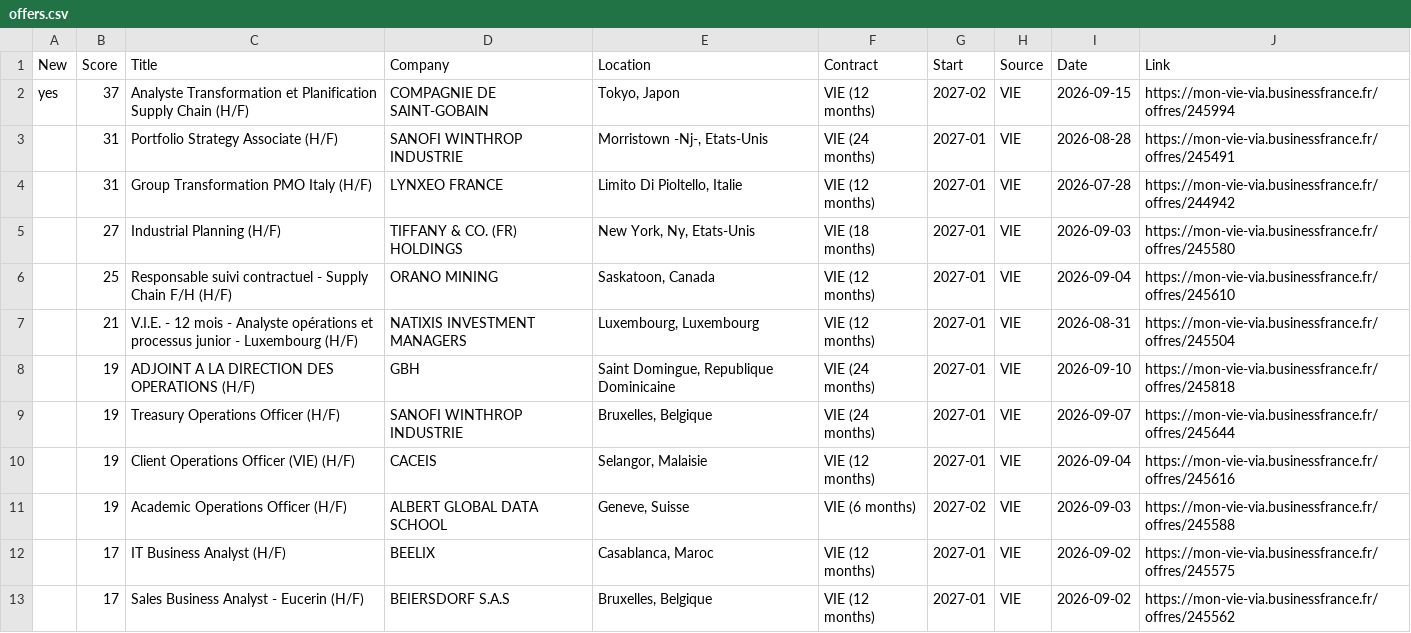
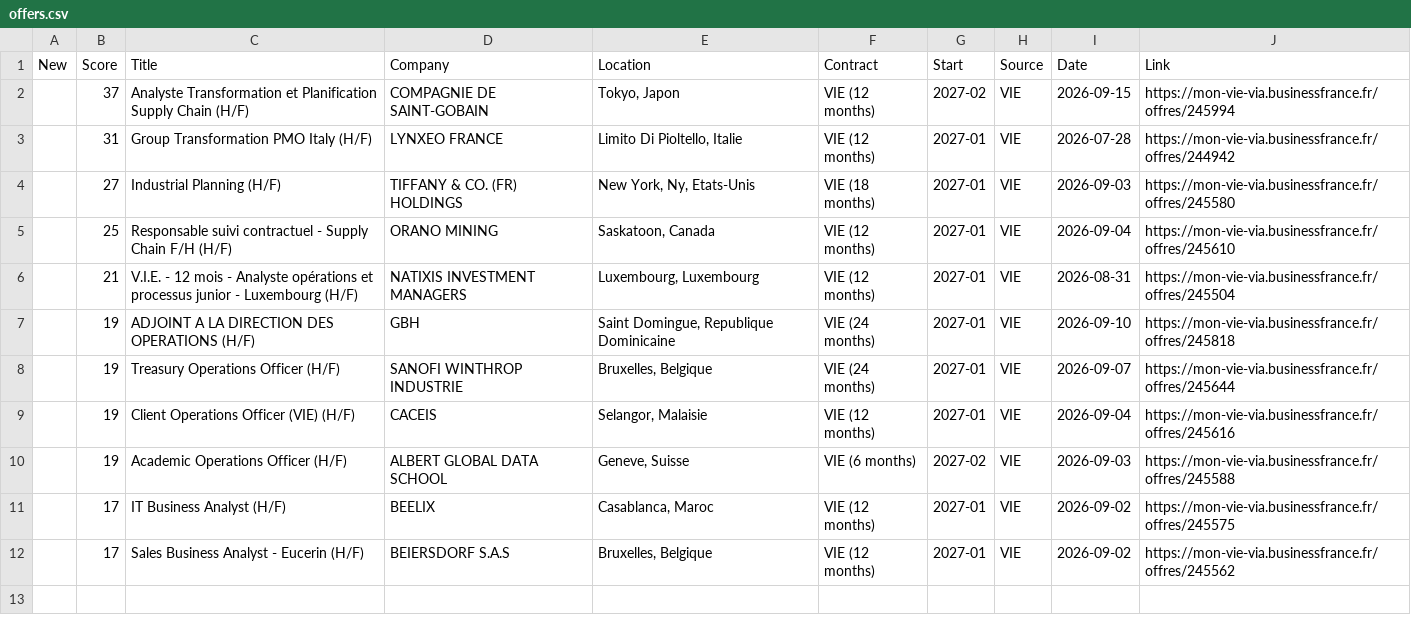
Before and after one commit to w3llan-blip/job-dashboard, a CSV file: docs/offers.csv, drawn as a sheet.

```diff
--- a/docs/offers.csv
+++ b/docs/offers.csv
@@ -1,4 +1,3 @@
 New,Score,Title,Company,Location,Contract,Start,Source,Date,Link
-yes,37,Analyste Transformation et Planification Supply Chain (H/F),COMPAGNIE DE SAINT-GOBAIN,"Tokyo, Japon",VIE (12 months),2027-02,VIE,2026-09-15,https://mon-vie-via.businessfrance.fr/offres/245994
-,31,Portfolio Strategy Associate (H/F),SANOFI WINTHROP INDUSTRIE,"Morristown -Nj-, Etats-Unis",VIE (24 months),2027-01,VIE,2026-08-28,https://mon-vie-via.businessfrance.fr/offres/245491
+,37,Analyste Transformation et Planification Supply Chain (H/F),COMPAGNIE DE SAINT-GOBAIN,"Tokyo, Japon",VIE (12 months),2027-02,VIE,2026-09-15,https://mon-vie-via.businessfrance.fr/offres/245994
 ,31,Group Transformation PMO Italy (H/F),LYNXEO FRANCE,"Limito Di Pioltello, Italie",VIE (12 months),2027-01,VIE,2026-07-28,https://mon-vie-via.businessfrance.fr/offres/244942
```
Also changed, not shown: 4 other files.
